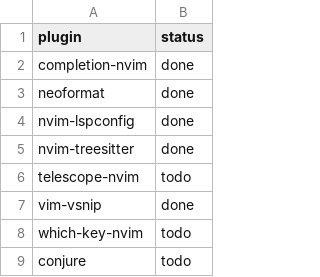
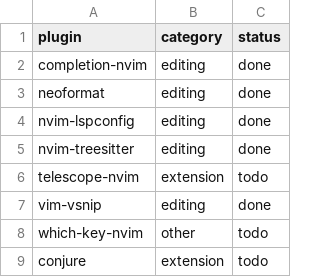
Before and after one commit to enderger/dotfiles, a CSV file: users/nvim-todos.csv, drawn as a sheet; only a part is shown; the diff names each change by its address in the sheet, - before the commit and + after, or states it on an @@ line.

```diff
--- a/users/nvim-todos.csv
+++ b/users/nvim-todos.csv
+column B (category), rows 2-9: editing | editing | editing | editing | extension | editing | other | extension
```
Also changed, not shown: out/users/nvim-todos.csv, 2 other files.
